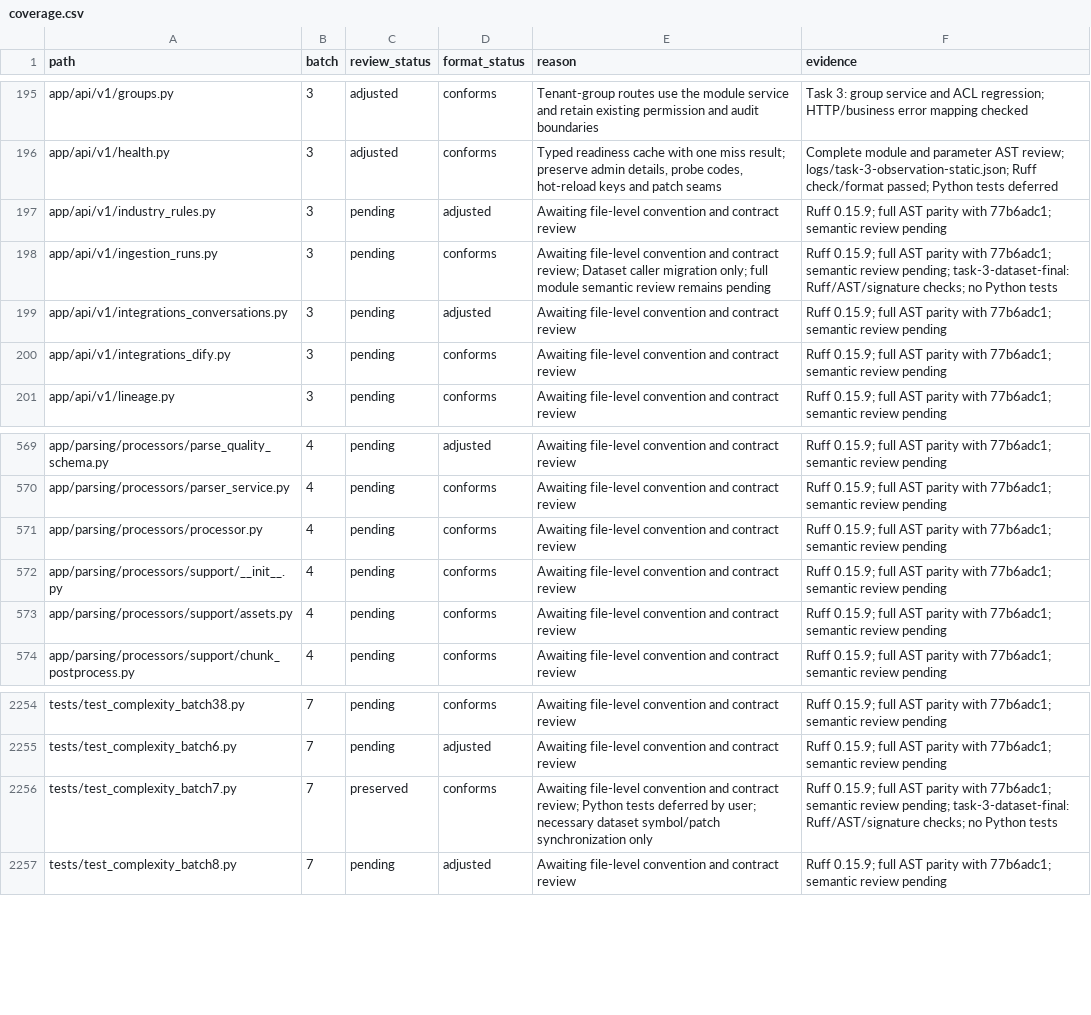
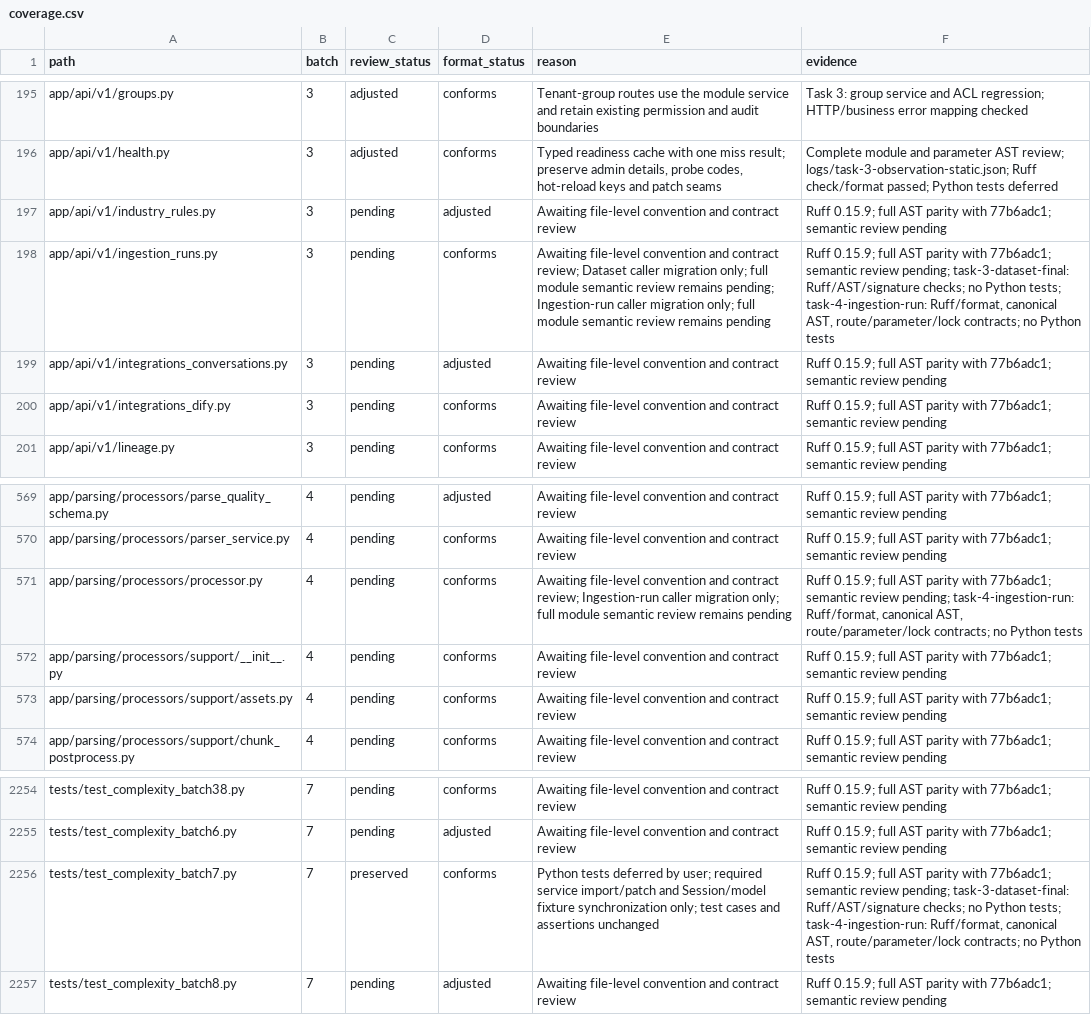
Before and after one commit to skygazer42/MimirQ, a CSV file: docs/maintenance/style-unification/coverage.csv, drawn as a sheet; only a part is shown, gaps mark what is left out; the diff covers the shown part only.

Commit message:
refactor(ingestion): expose run functions and clarify state contracts
Replace the stateless run service class with five module entrypoints and
call it directly from uploads, replay routes and processor notifications.
Remove two unused module parameters, duplicate internal coercion and
redundant commit handling while retaining manifest failure and lock policy.

Synchronize existing fixture references and required Session/model fields.
Update coverage and the existing ownership decision.

Validation: Ruff check/format on nine Python modules; canonical AST and
302 parameter contracts, nine routes, 55 HTTP errors, 577 bound calls;
15 lock/observation helpers, two transaction flows and two models preserved.
Three decision-note checks passed. Python tests not added or run; runtime
regression remains unverified.

```diff
--- a/docs/maintenance/style-unification/coverage.csv
+++ b/docs/maintenance/style-unification/coverage.csv
@@ -197,3 +197,3 @@ app/api/v1/health.py,3,adjusted,conforms,"Typed readiness cache with one miss re
 app/api/v1/industry_rules.py,3,pending,adjusted,Awaiting file-level convention and contract review,Ruff 0.15.9; full AST parity with 77b6adc1; semantic review pending
-app/api/v1/ingestion_runs.py,3,pending,conforms,Awaiting file-level convention and contract review; Dataset caller migration only; full module semantic review remains pending,Ruff 0.15.9; full AST parity with 77b6adc1; semantic review pending; task-3-dataset-final: Ruff/AST/signature checks; no Python tests
+app/api/v1/ingestion_runs.py,3,pending,conforms,Awaiting file-level convention and contract review; Dataset caller migration only; full module semantic review remains pending; Ingestion-run caller migration only; full module semantic review remains pending,"Ruff 0.15.9; full AST parity with 77b6adc1; semantic review pending; task-3-dataset-final: Ruff/AST/signature checks; no Python tests; task-4-ingestion-run: Ruff/format, canonical AST, route/parameter/lock contracts; no Python tests"
 app/api/v1/integrations_conversations.py,3,pending,adjusted,Awaiting file-level convention and contract review,Ruff 0.15.9; full AST parity with 77b6adc1; semantic review pending
@@ -570,3 +570,3 @@ app/parsing/processors/parse_quality_schema.py,4,pending,adjusted,Awaiting file-
 app/parsing/processors/parser_service.py,4,pending,conforms,Awaiting file-level convention and contract review,Ruff 0.15.9; full AST parity with 77b6adc1; semantic review pending
-app/parsing/processors/processor.py,4,pending,conforms,Awaiting file-level convention and contract review,Ruff 0.15.9; full AST parity with 77b6adc1; semantic review pending
+app/parsing/processors/processor.py,4,pending,conforms,Awaiting file-level convention and contract review; Ingestion-run caller migration only; full module semantic review remains pending,"Ruff 0.15.9; full AST parity with 77b6adc1; semantic review pending; task-4-ingestion-run: Ruff/format, canonical AST, route/parameter/lock contracts; no Python tests"
 app/parsing/processors/support/__init__.py,4,pending,conforms,Awaiting file-level convention and contract review,Ruff 0.15.9; full AST parity with 77b6adc1; semantic review pending
@@ -2255,3 +2255,3 @@ tests/test_complexity_batch38.py,7,pending,conforms,Awaiting file-level conventi
 tests/test_complexity_batch6.py,7,pending,adjusted,Awaiting file-level convention and contract review,Ruff 0.15.9; full AST parity with 77b6adc1; semantic review pending
-tests/test_complexity_batch7.py,7,preserved,conforms,Awaiting file-level convention and contract review; Python tests deferred by user; necessary dataset symbol/patch synchronization only,Ruff 0.15.9; full AST parity with 77b6adc1; semantic review pending; task-3-dataset-final: Ruff/AST/signature checks; no Python tests
+tests/test_complexity_batch7.py,7,preserved,conforms,Python tests deferred by user; required service import/patch and Session/model fixture synchronization only; test cases and assertions unchanged,"Ruff 0.15.9; full AST parity with 77b6adc1; semantic review pending; task-3-dataset-final: Ruff/AST/signature checks; no Python tests; task-4-ingestion-run: Ruff/format, canonical AST, route/parameter/lock contracts; no Python tests"
 tests/test_complexity_batch8.py,7,pending,adjusted,Awaiting file-level convention and contract review,Ruff 0.15.9; full AST parity with 77b6adc1; semantic review pending
```
Also changed, not shown: 18 edited cells elsewhere in this file, 11 other files.
